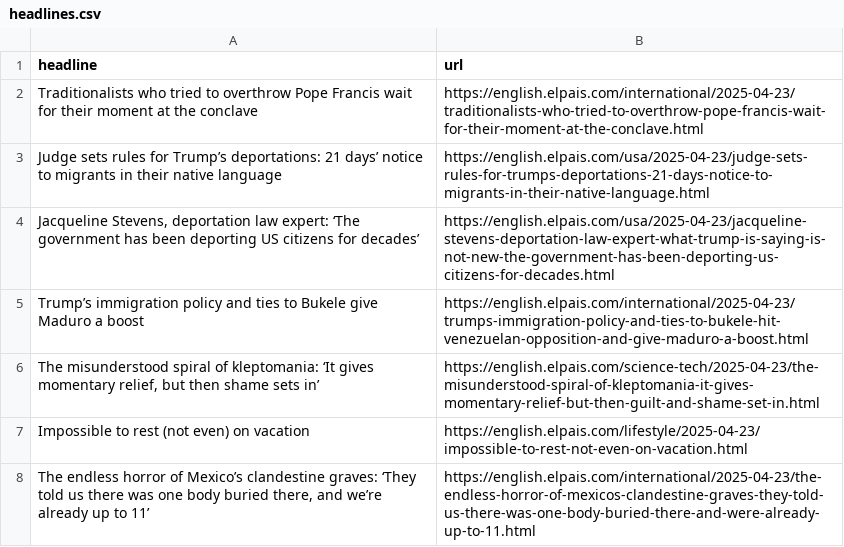
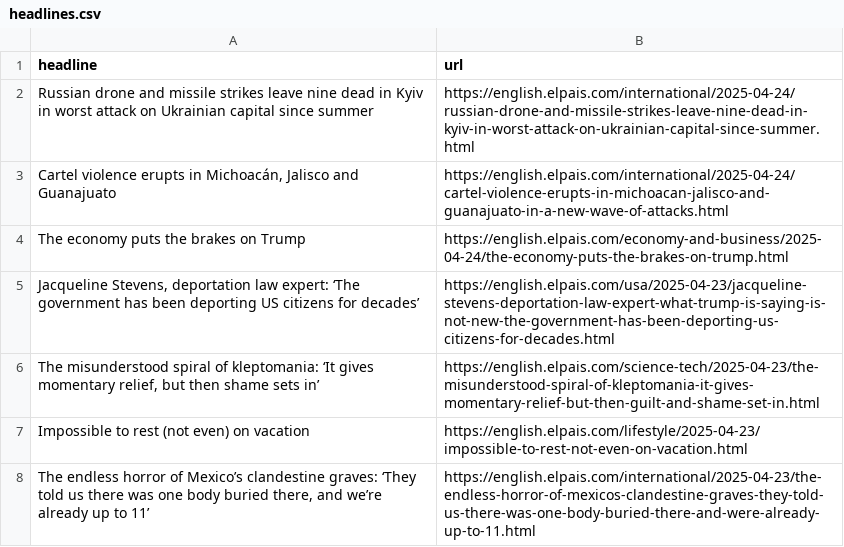
Before and after one commit to masashiijichi/el-pais-autoscraper, a CSV file: headlines.csv, drawn as a sheet; only a part is shown.

```diff
--- a/headlines.csv
+++ b/headlines.csv
@@ -1,6 +1,6 @@
 headline,url
-Traditionalists who tried to overthrow Pope Francis wait for their moment at the conclave,https://english.elpais.com/international/2025-04-23/traditionalists-who-tried-to-overthrow-pope-francis-wait-for-their-moment-at-the-conclave.html
-Judge sets rules for Trump’s deportations: 21 days’ notice to migrants in their native language,https://english.elpais.com/usa/2025-04-23/judge-sets-rules-for-trumps-deportations-21-days-notice-to-migrants-in-their-native-language.html
+Russian drone and missile strikes leave nine dead in Kyiv in worst attack on Ukrainian capital since summer,https://english.elpais.com/international/2025-04-24/russian-drone-and-missile-strikes-leave-nine-dead-in-kyiv-in-worst-attack-on-ukrainian-capital-since-summer.html
+"Cartel violence erupts in Michoacán, Jalisco and Guanajuato",https://english.elpais.com/international/2025-04-24/cartel-violence-erupts-in-michoacan-jalisco-and-guanajuato-in-a-new-wave-of-attacks.html
+The economy puts the brakes on Trump,https://english.elpais.com/economy-and-business/2025-04-24/the-economy-puts-the-brakes-on-trump.html
 "Jacqueline Stevens, deportation law expert: ‘The government has been deporting US citizens for decades’",https://english.elpais.com/usa/2025-04-23/jacqueline-stevens-deportation-law-expert-what-trump-is-saying-is-not-new-the-government-has-been-deporting-us-citizens-for-decades.html
-Trump’s immigration policy and ties to Bukele give Maduro a boost,https://english.elpais.com/international/2025-04-23/trumps-immigration-policy-and-ties-to-bukele-hit-venezuelan-opposition-and-give-maduro-a-boost.html
 "The misunderstood spiral of kleptomania: ‘It gives momentary relief, but then shame sets in’",https://english.elpais.com/science-tech/2025-04-23/the-misunderstood-spiral-of-kleptomania-it-gives-momentary-relief-but-then-guilt-and-shame-set-in.html
```
